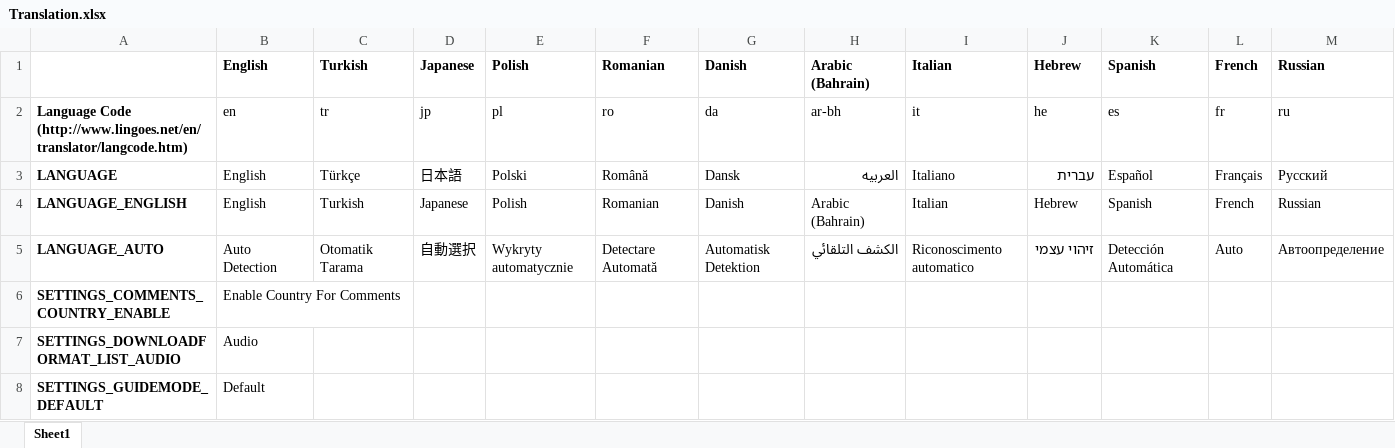
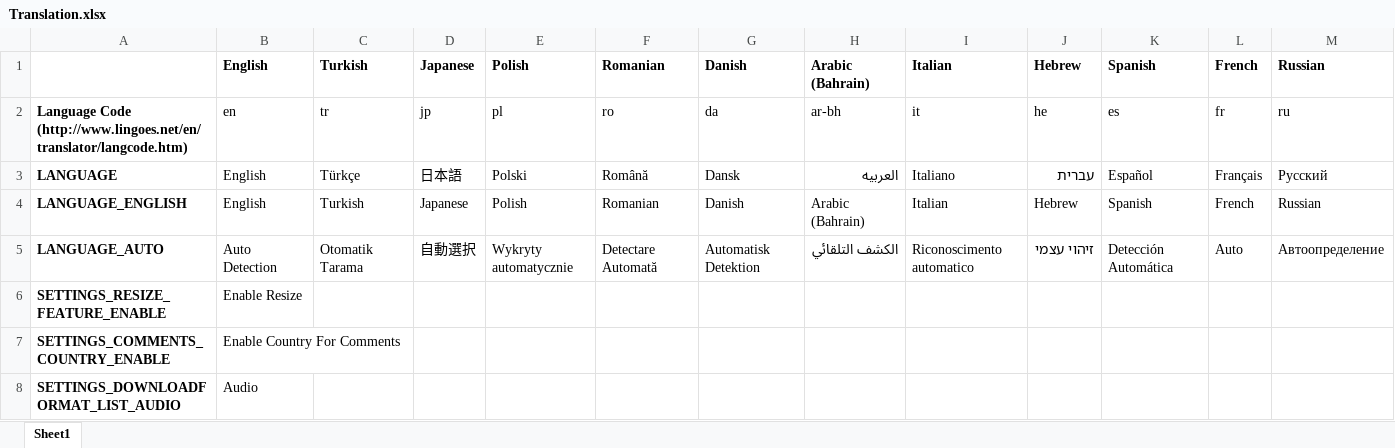
Before and after one commit to YePpHa/YouTubeCenter, an Excel workbook: Translation.xlsx, sheet Sheet1, drawn as a sheet; only a part is shown; the shorter side is filled out with more unchanged rows; values as stored, in another font and other column widths than the file's, no borders; conditional formats not drawn; rows hold the shown columns only; the diff names each change by its address in the sheet, - before the commit and + after, or states it on an @@ line.

Commit message:
Added option to disable the resize feature.

```diff
--- a/Translation.xlsx (sheet Sheet1)
+++ b/Translation.xlsx (sheet Sheet1)
+row 6: SETTINGS_RESIZE_FEATURE_ENABLE | Enable Resize
```
Also changed, not shown: 4 other files.
